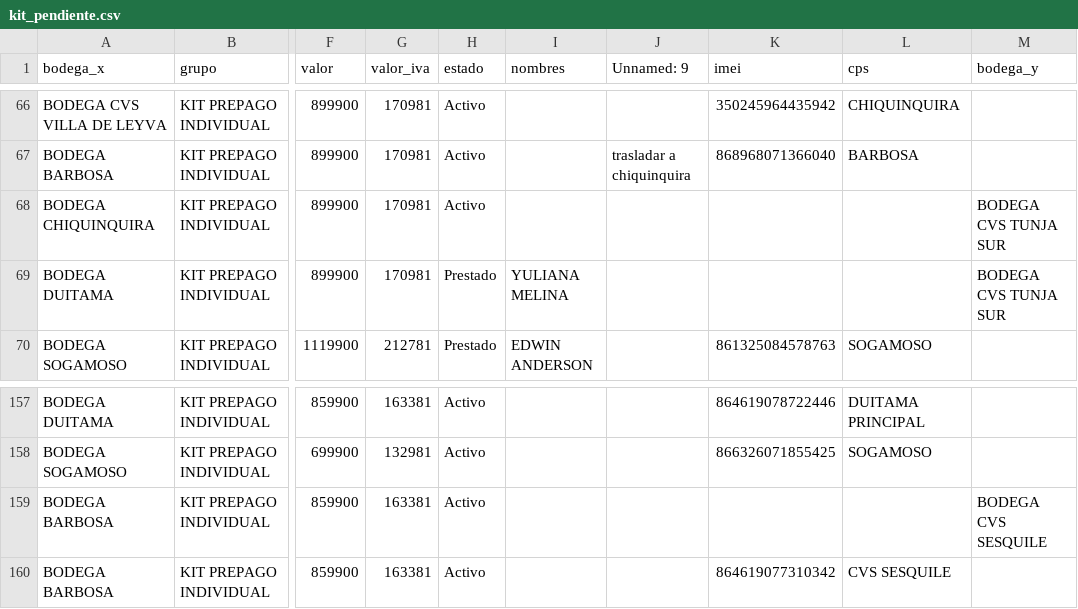
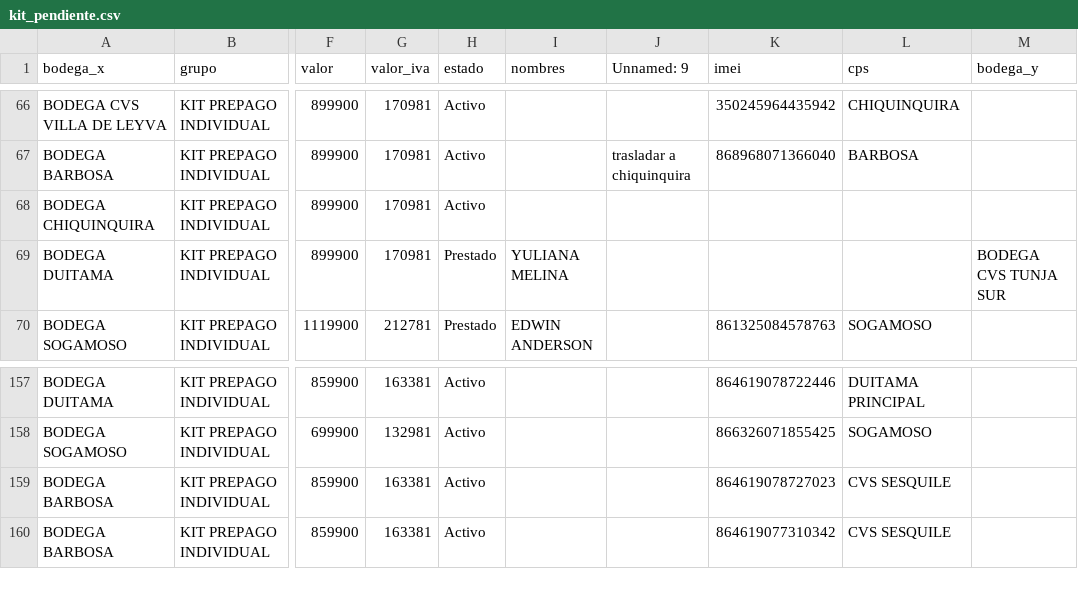
Before and after one commit to lubernu/lefcom, a CSV file: kit_pendiente.csv, drawn as a sheet; only a part is shown, gaps mark what is left out; the diff names each change by its address in the sheet, - before the commit and + after, or states it on an @@ line.

Commit message:
Actualización automática: kit_pendiente.csv

```diff
--- a/kit_pendiente.csv
+++ b/kit_pendiente.csv
-M68 (bodega_y): BODEGA CVS TUNJA SUR
+M68 (bodega_y): (empty)
-K159 (imei): (empty)
+K159 (imei): 864619078727023
-L159 (cps): (empty)
+L159 (cps): CVS SESQUILE
-M159 (bodega_y): BODEGA CVS SESQUILE
+M159 (bodega_y): (empty)
```
